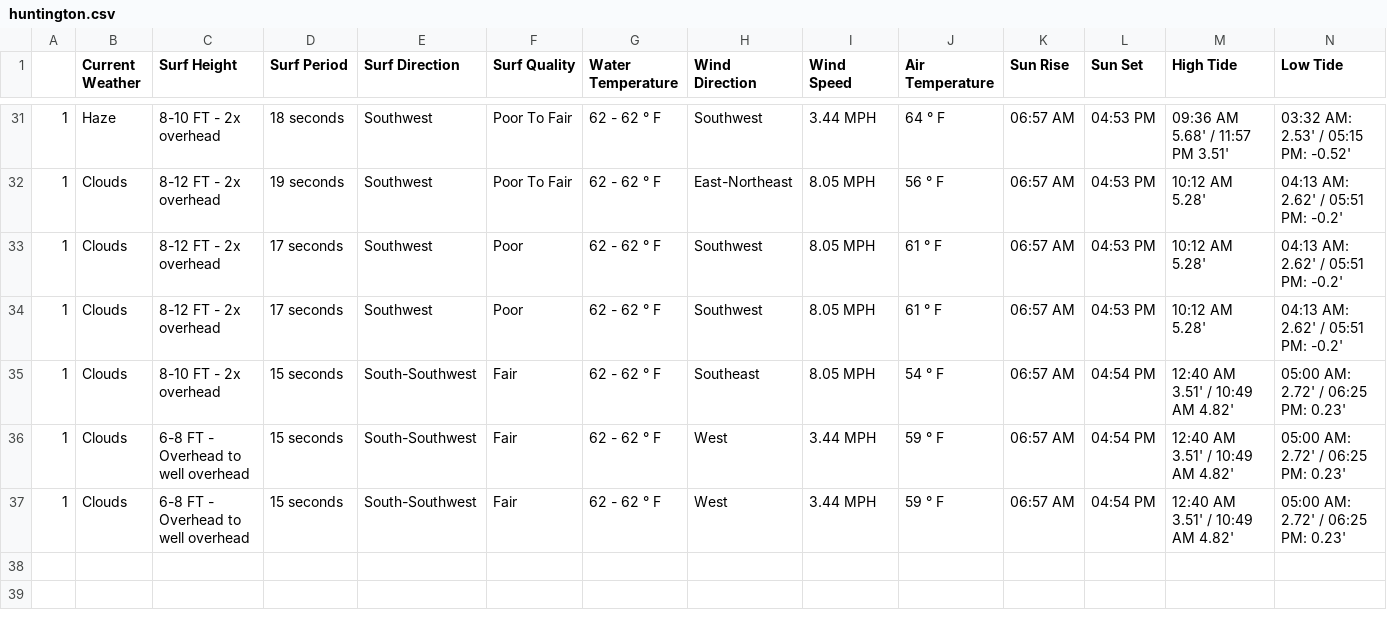
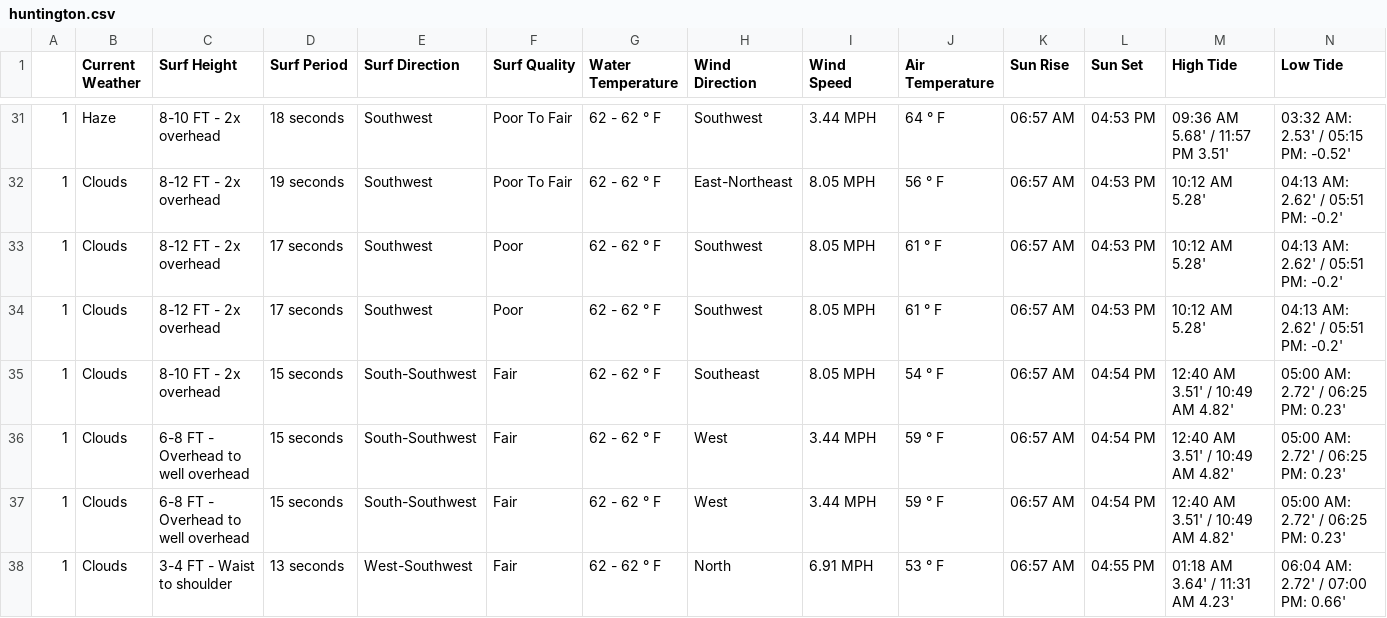
Before and after one commit to MischaRauch/wave_height_prediction_huntington, a CSV file: data/huntington.csv, drawn as a sheet; only a part is shown, gaps mark what is left out; rows hold the shown columns only; the diff names each change by its address in the sheet, - before the commit and + after, or states it on an @@ line.

Commit message:
Scrapper - Auto commit

```diff
--- a/data/huntington.csv
+++ b/data/huntington.csv
+row 38: 1 | Clouds | 3-4 FT - Waist to shoulder | 13 seconds | West-Southwest | Fair | 62 - 62 ° F | North | 6.91 MPH | 53 ° F | 06:57 AM | 04:55 PM | 01:18 AM 3.64' / 11:31 AM 4.23' | 06:04 AM: 2.72' / 07:00 PM: 0.66'
```
